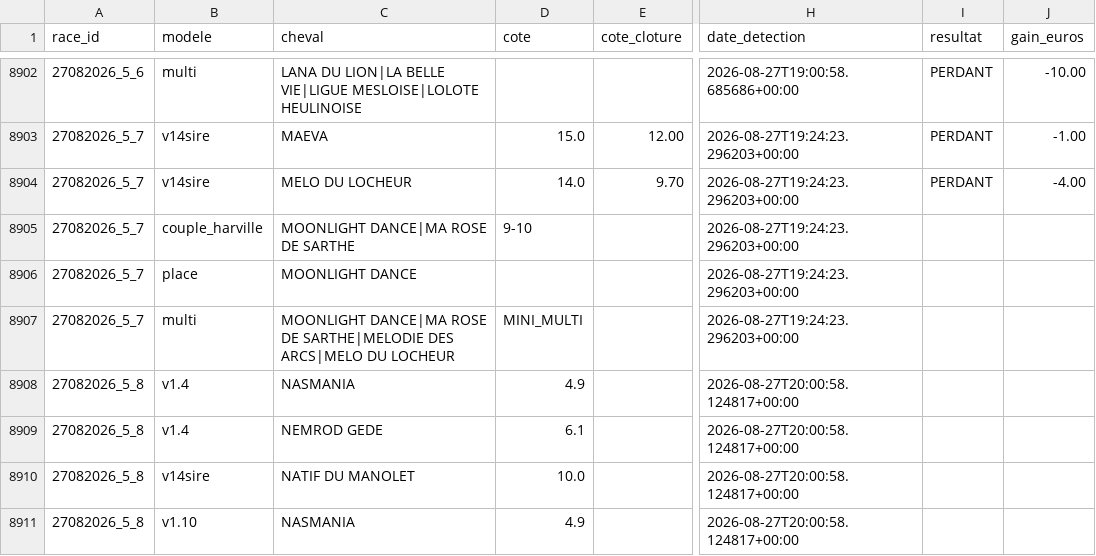
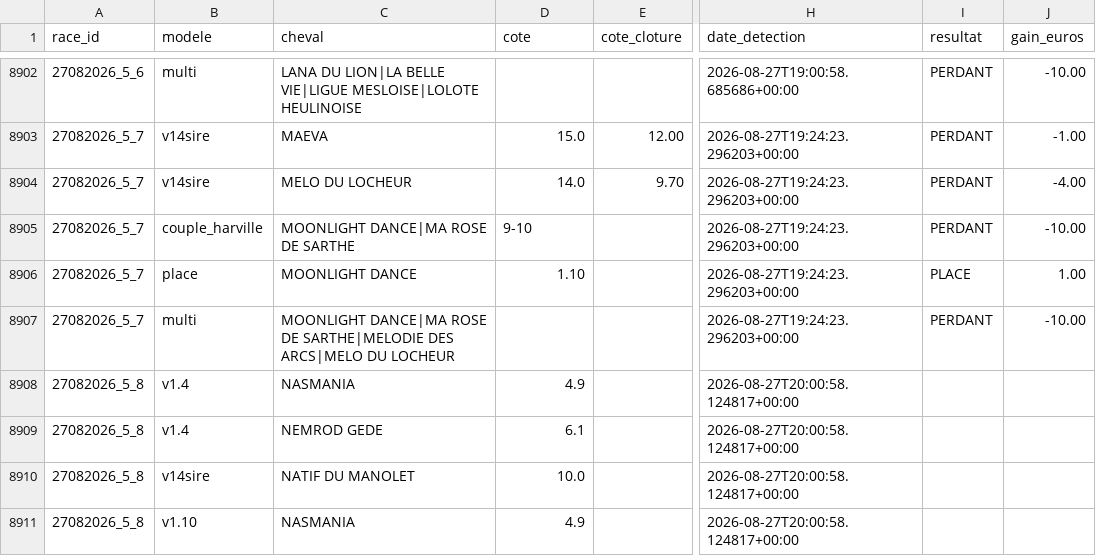
Before and after one commit to Falcon78ux/pmu-paper-trading, a CSV file: paris_virtuels.csv, drawn as a sheet; only a part is shown, gaps mark what is left out; the diff names each change by its address in the sheet, - before the commit and + after, or states it on an @@ line.

```diff
--- a/paris_virtuels.csv
+++ b/paris_virtuels.csv
-I8905 (resultat): (empty)
+I8905 (resultat): PERDANT
-J8905 (gain_euros): (empty)
+J8905 (gain_euros): -10.00
-D8906 (cote): (empty)
+D8906 (cote): 1.10
-I8906 (resultat): (empty)
+I8906 (resultat): PLACE
-J8906 (gain_euros): (empty)
+J8906 (gain_euros): 1.00
-D8907 (cote): MINI_MULTI
+D8907 (cote): (empty)
-I8907 (resultat): (empty)
+I8907 (resultat): PERDANT
-J8907 (gain_euros): (empty)
+J8907 (gain_euros): -10.00
```
Also changed, not shown: 9 other files.
